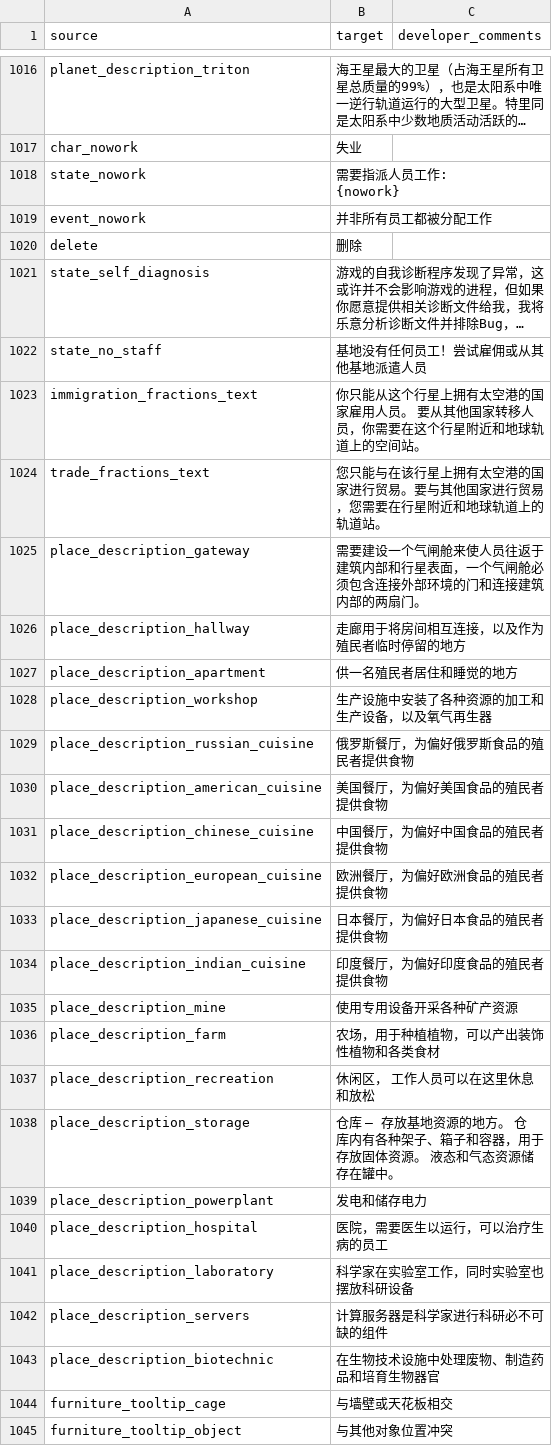
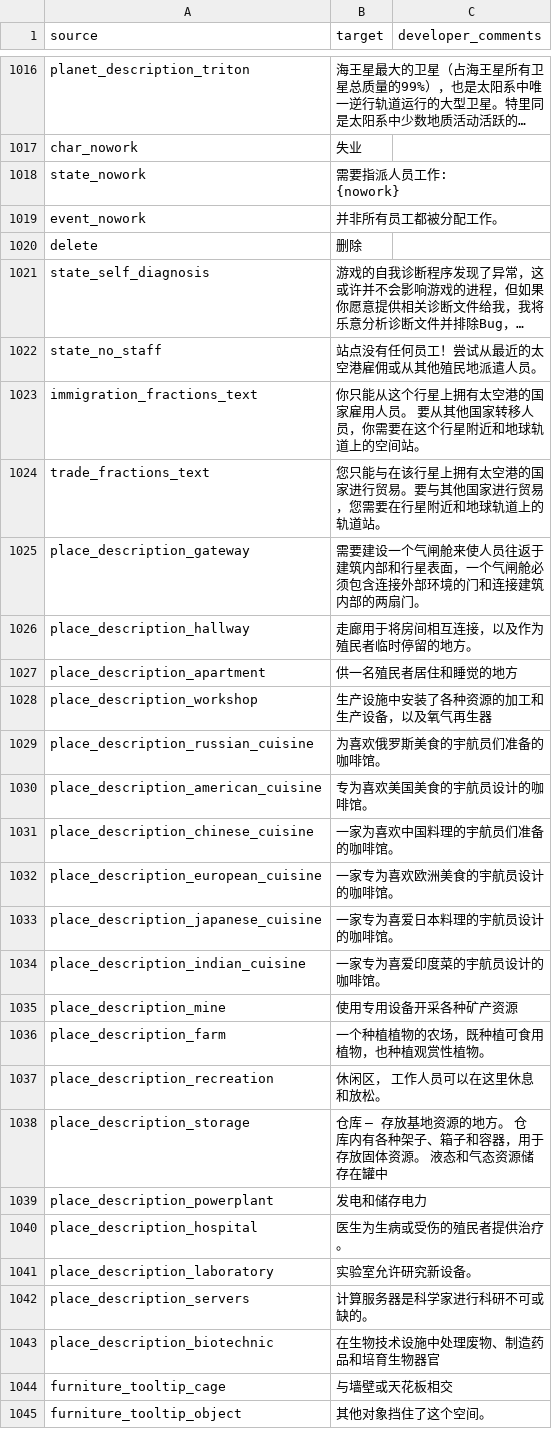
Before and after one commit to KagurazakaNyaa/solargene-mods-localization, a CSV file: weblate/main/Localization/chinese.csv, drawn as a sheet; only a part is shown, gaps mark what is left out; long unchanged cells end in …; the diff covers the shown part only; the diff names each change by its address in the sheet, - before the commit and + after, or states it on an @@ line.

Commit message:
Translated using Weblate (Chinese (Simplified Han script))
Currently translated at 99.9% (3214 of 3215 strings)

Co-authored-by: 神楽坂喵 <dev@kagurazakanyaa.com>
Translate-URL: https://weblate.nya-nya.com/projects/solargene-mods/main/zh_Hans/
Translation: Solargene Mods/Solargene

```diff
--- a/weblate/main/Localization/chinese.csv
+++ b/weblate/main/Localization/chinese.csv
-B1019 (target): 并非所有员工都被分配工作
+B1019 (target): 并非所有员工都被分配工作。
-B1022 (target): 基地没有任何员工！尝试雇佣或从其他基地派遣人员
+B1022 (target): 站点没有任何员工！尝试从最近的太空港雇佣或从其他殖民地派遣人员。
-B1026 (target): 走廊用于将房间相互连接，以及作为殖民者临时停留的地方
+B1026 (target): 走廊用于将房间相互连接，以及作为殖民者临时停留的地方。
-B1029 (target): 俄罗斯餐厅，为偏好俄罗斯食品的殖民者提供食物
+B1029 (target): 为喜欢俄罗斯美食的宇航员们准备的咖啡馆。
-B1030 (target): 美国餐厅，为偏好美国食品的殖民者提供食物
+B1030 (target): 专为喜欢美国美食的宇航员设计的咖啡馆。
-B1031 (target): 中国餐厅，为偏好中国食品的殖民者提供食物
+B1031 (target): 一家为喜欢中国料理的宇航员们准备的咖啡馆。
-B1032 (target): 欧洲餐厅，为偏好欧洲食品的殖民者提供食物
+B1032 (target): 一家专为喜欢欧洲美食的宇航员设计的咖啡馆。
-B1033 (target): 日本餐厅，为偏好日本食品的殖民者提供食物
+B1033 (target): 一家专为喜爱日本料理的宇航员设计的咖啡馆。
-B1034 (target): 印度餐厅，为偏好印度食品的殖民者提供食物
+B1034 (target): 一家专为喜爱印度菜的宇航员设计的咖啡馆。
-B1036 (target): 农场，用于种植植物，可以产出装饰性植物和各类食材
+B1036 (target): 一个种植植物的农场，既种植可食用植物，也种植观赏性植物。
-B1037 (target): 休闲区， 工作人员可以在这里休息和放松
+B1037 (target): 休闲区， 工作人员可以在这里休息和放松。
-B1038 (target): …存在罐中。
+B1038 (target): …存在罐中
-B1040 (target): 医院，需要医生以运行，可以治疗生病的员工
+B1040 (target): 医生为生病或受伤的殖民者提供治疗。
-B1041 (target): 科学家在实验室工作，同时实验室也摆放科研设备
+B1041 (target): 实验室允许研究新设备。
-B1042 (target): 计算服务器是科学家进行科研必不可缺的组件
+B1042 (target): 计算服务器是科学家进行科研不可或缺的。
-B1045 (target): 与其他对象位置冲突
+B1045 (target): 其他对象挡住了这个空间。
```
Also changed, not shown: 116 edited cells elsewhere in this file.
